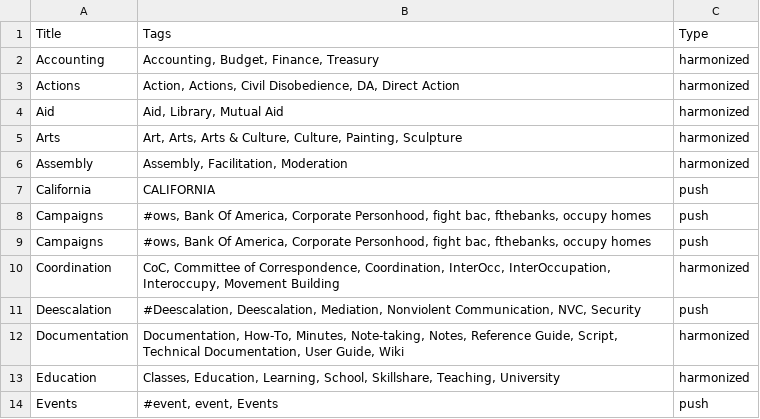
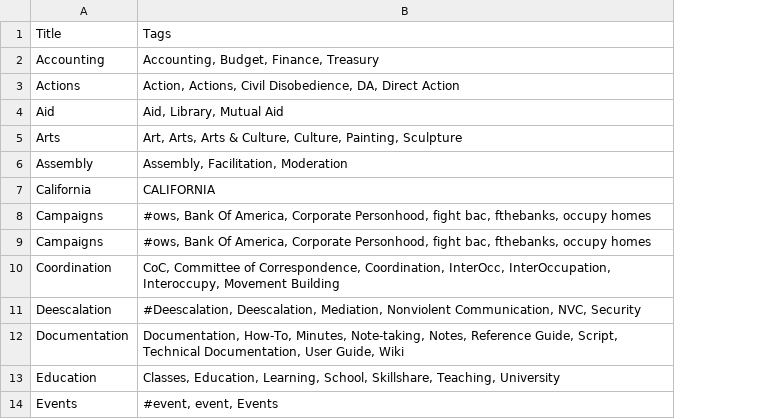
Before and after one commit to Lips/ows_nw_content, a CSV file: newswire_channels_tags-2012-04-21.csv, drawn as a sheet; only a part is shown; the diff names each change by its address in the sheet, - before the commit and + after, or states it on an @@ line.

Commit message:
removing type column to troubleshoot tags not being separated

```diff
--- a/newswire_channels_tags-2012-04-21.csv
+++ b/newswire_channels_tags-2012-04-21.csv
-column C, rows 1-14: Type | harmonized | harmonized | harmonized | harmonized | harmonized | push | push | push | harmonized | push | harmonized | harmonized | push
```
Also changed, not shown: 1 other file.
